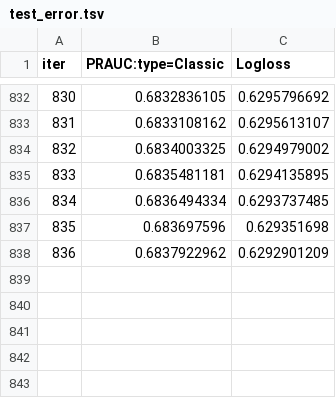
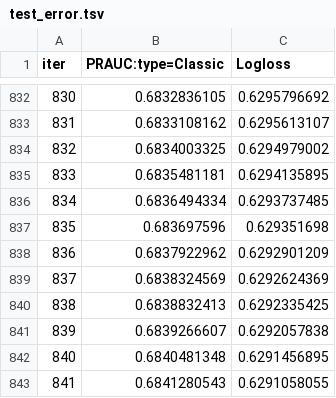
Before and after one commit to bagel-not-kaggle/YDATA-kaggle-assignment, a TSV file: catboost_info/model-final/test_error.tsv, drawn as a sheet; only a part is shown, gaps mark what is left out; the diff names each change by its address in the sheet, - before the commit and + after, or states it on an @@ line.

```diff
--- a/catboost_info/model-final/test_error.tsv
+++ b/catboost_info/model-final/test_error.tsv
+row 839: 837 | 0.6838324569 | 0.6292624369
+row 840: 838 | 0.6838832413 | 0.6292335425
+row 841: 839 | 0.6839266607 | 0.6292057838
+row 842: 840 | 0.6840481348 | 0.6291456895
+row 843: 841 | 0.6841280543 | 0.6291058055
```
Also changed, not shown: catboost_info/model-final/learn_error.tsv, catboost_info/model-final/time_left.tsv, 3 other files.
